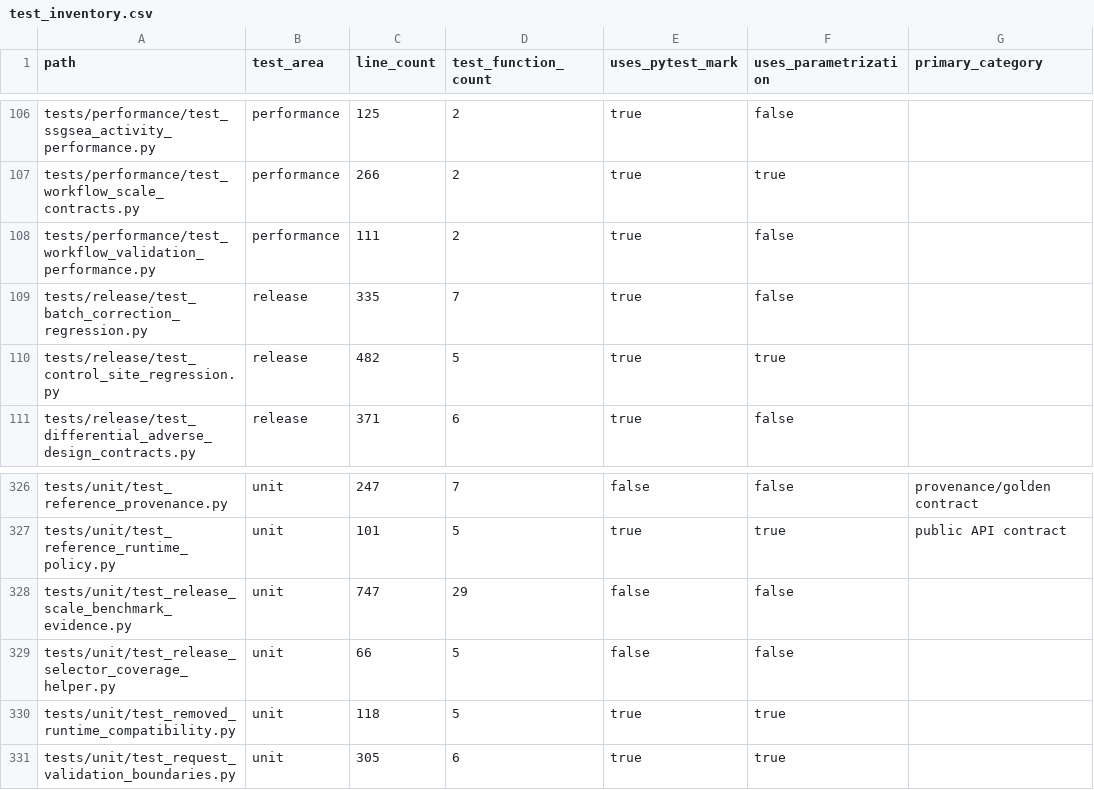
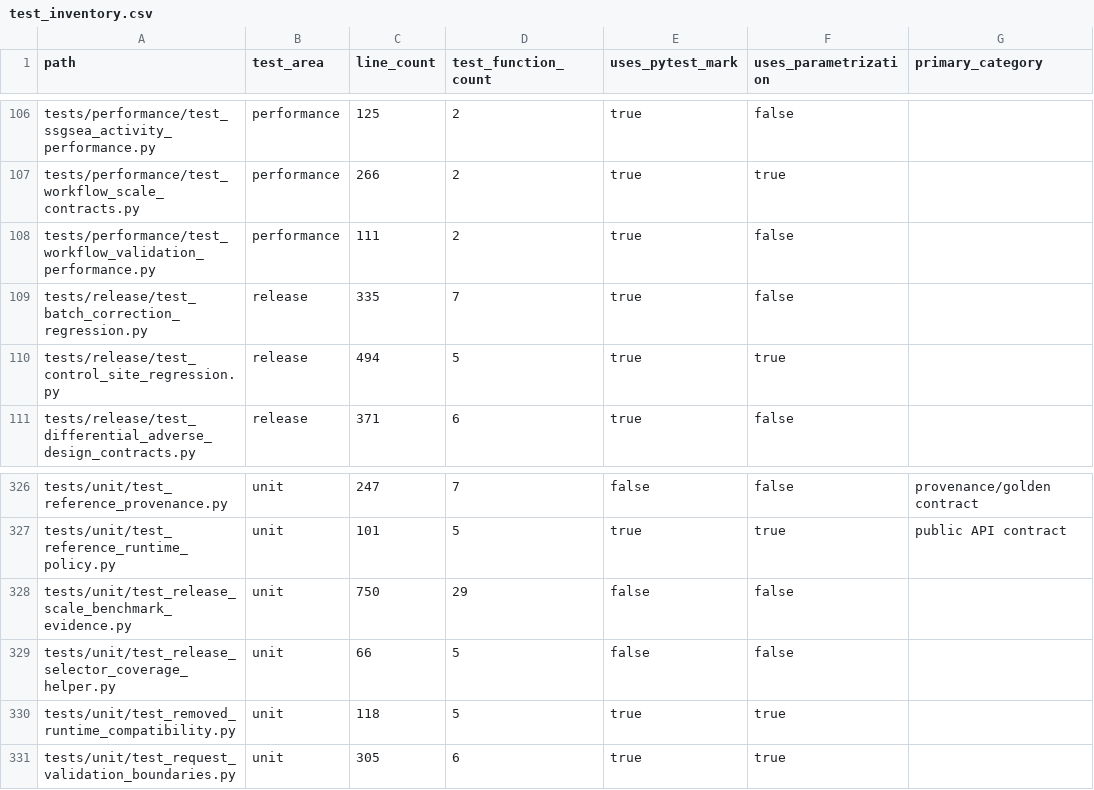
Before and after one commit to falconsmilie/phospy, a CSV file: docs/testing/test_inventory.csv, drawn as a sheet; only a part is shown, gaps mark what is left out; the diff names each change by its address in the sheet, - before the commit and + after, or states it on an @@ line.

```diff
--- a/docs/testing/test_inventory.csv
+++ b/docs/testing/test_inventory.csv
-C110 (line_count): 482
+C110 (line_count): 494
-C328 (line_count): 747
+C328 (line_count): 750
```
Also changed, not shown: 6 other files.
